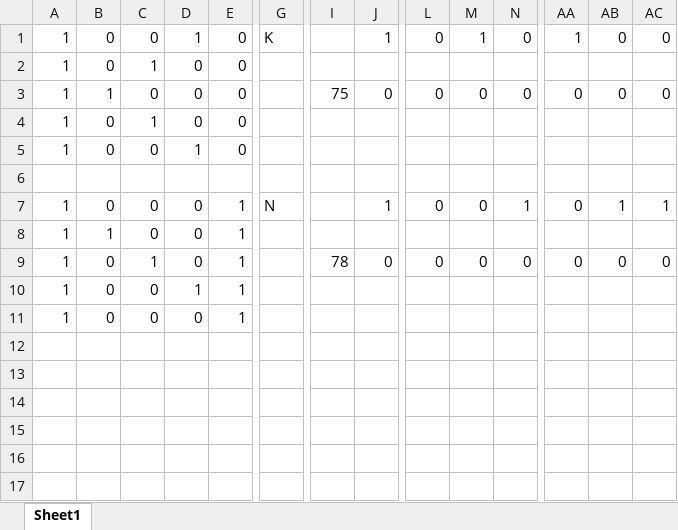
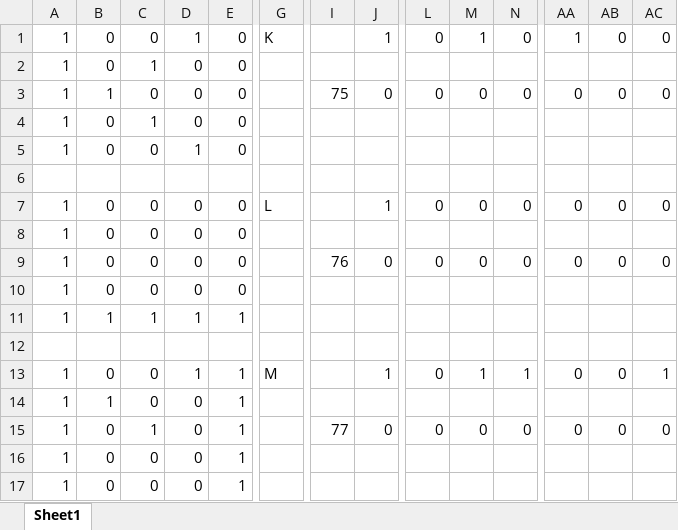
Before and after one commit to Dyeudiel/RedesNeuronales, an Excel workbook: Workbook1.xlsx, sheet Sheet1, drawn as a sheet; only a part is shown, gaps mark what is left out; values as stored, in another font and other column widths than the file's, no borders; conditional formats not drawn; addresses are those after the commit; rows hold the shown columns only; the diff names each change by its address in the sheet, - before the commit and + after, or states it on an @@ line.

Commit message:
WORKBOOK AJUSTE

```diff
--- a/Workbook1.xlsx (sheet Sheet1)
+++ b/Workbook1.xlsx (sheet Sheet1)
+row 7: 1 | 0 | 0 | 0 | 0 | L |  | 1 | 0 | 0 | 0 | 0 | 0 | 0
+row 8: 1 | 0 | 0 | 0 | 0
+row 9: 1 | 0 | 0 | 0 | 0 |  | 76 | 0 | 0 | 0 | 0 | 0 | 0 | 0
+row 10: 1 | 0 | 0 | 0 | 0
+row 11: 1 | 1 | 1 | 1 | 1
+row 12: (empty)
-D13: 0
+D13: 1
-G13: N
+G13: M
-M13: 0
+M13: 1
-AB13: 1
+AB13: 0
-I15: 78
+I15: 77
-D16: 1
+D16: 0
```
Also changed, not shown: formulas that keep their value, 3 other files.
